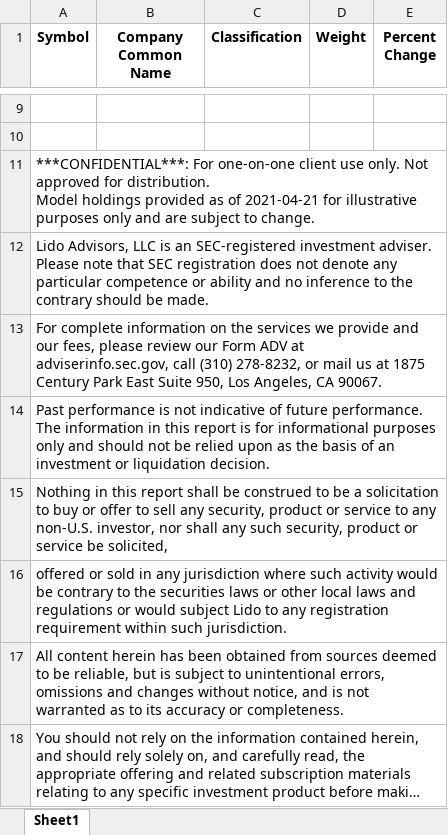
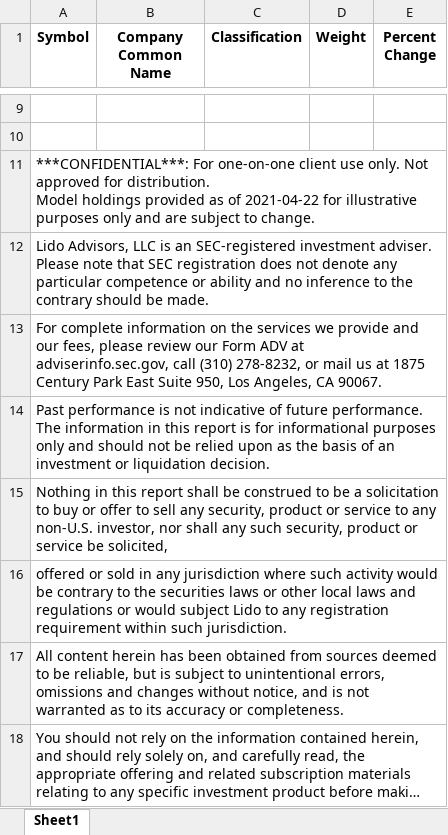
Before and after one commit to Jgarden79/PM_vis, an Excel workbook: CALI_holdings.xlsx, sheet Sheet1, drawn as a sheet; only a part is shown, gaps mark what is left out; long unchanged cells end in …; values as stored, in another font and other column widths than the file's, no borders; the diff names each change by its address in the sheet, - before the commit and + after, or states it on an @@ line.

```diff
--- a/CALI_holdings.xlsx (sheet Sheet1)
+++ b/CALI_holdings.xlsx (sheet Sheet1)
-A11 (Symbol): …as of 2021-04-21 for illustrative…
+A11 (Symbol): …as of 2021-04-22 for illustrative…
```
Also changed, not shown: CORP_holdings.xlsx, NAT_holdings.xlsx, 45 other files.
